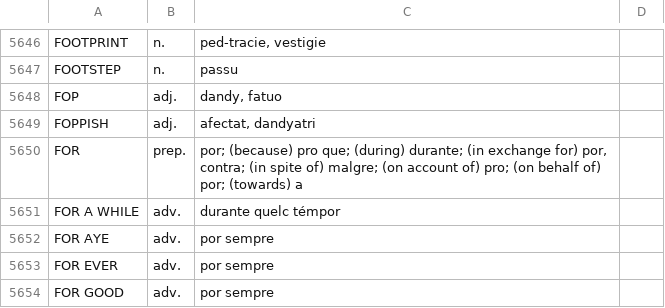
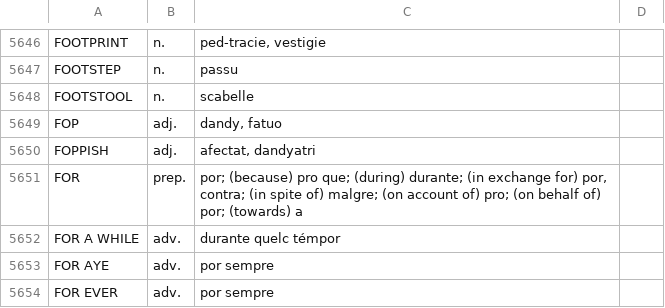
Before and after one commit to ne-alinome/english-interlingue-dictionary, a TSV file: src/english-interlingue_dictionary.tsv, drawn as a sheet; only a part is shown, gaps mark what is left out; the shorter side is filled out with more unchanged rows; the diff names each change by its address in the sheet, - before the commit and + after, or states it on an @@ line.

Commit message:
Add "footstool"
FossilOrigin-Name: 8f9f9b1ebd4f5e518e7b7bb370d4863582328a66394cd2f001d2250c4d90d774

```diff
--- a/src/english-interlingue_dictionary.tsv
+++ b/src/english-interlingue_dictionary.tsv
+row 5648: FOOTSTOOL | n. | scabelle
```
Also changed, not shown: 2 other files.
